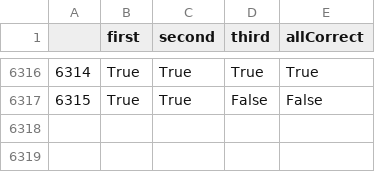
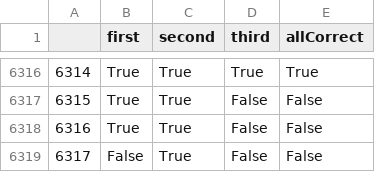
Before and after one commit to juancuiule/elnudo-flat, a CSV file: cartas-contadas-raw-data.csv, drawn as a sheet; only a part is shown, gaps mark what is left out; the diff names each change by its address in the sheet, - before the commit and + after, or states it on an @@ line.

Commit message:
Flat: latest data (2022-03-26T07:19:22.691Z) {   "date": "2022-03-26T07:19:22.691Z",   "files": [     {       "name": "cartas-contadas-data.json",       "deltaBytes": 357,       "source": "https://datastore.elgatoylacaja.com/payloads/elnudo-cartas-contadas"     },     {       "name": "cartas-contadas-raw-data.csv",       "deltaBytes": 55,       "source": "https://datastore.elgatoylacaja.com/payloads/elnudo-cartas-contadas"     },     {       "name": "cartas-contadas.json",       "deltaBytes": -1,       "source": "https://datastore.elgatoylacaja.com/payloads/elnudo-cartas-contadas"     }   ] }

```diff
--- a/cartas-contadas-raw-data.csv
+++ b/cartas-contadas-raw-data.csv
+row 6318: 6316 | True | True | False | False
+row 6319: 6317 | False | True | False | False
```
Also changed, not shown: 2 other files.
